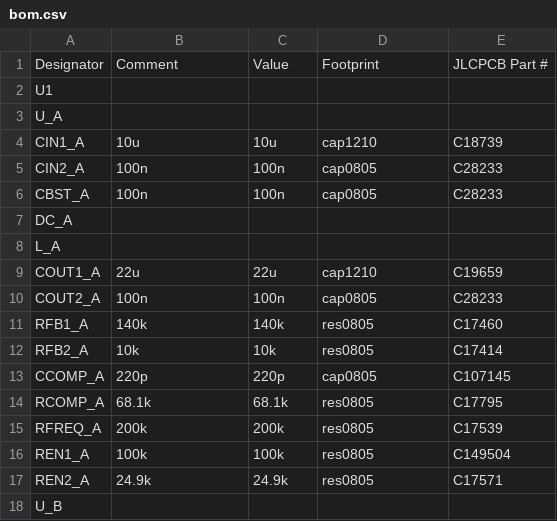
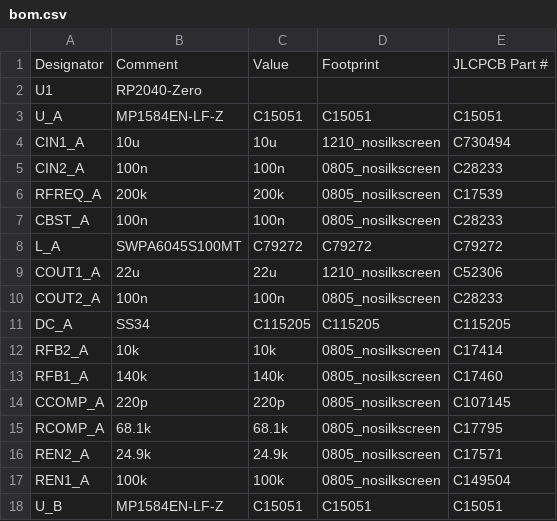
Before and after one commit to nuniesmith/table-fan, a CSV file: electronics/pcb/gerber/bom.csv, drawn as a sheet; only a part is shown; the diff covers the shown part only.

```diff
--- a/electronics/pcb/gerber/bom.csv
+++ b/electronics/pcb/gerber/bom.csv
@@ -1,18 +1,18 @@
 "Designator","Comment","Value","Footprint","JLCPCB Part #"
-"U1","",""," ",
-"U_A","",""," ",
-"CIN1_A","10u","10u","cap1210","C18739"
-"CIN2_A","100n","100n","cap0805","C28233"
-"CBST_A","100n","100n","cap0805","C28233"
-"DC_A","",""," ",
-"L_A","",""," ",
-"COUT1_A","22u","22u","cap1210","C19659"
-"COUT2_A","100n","100n","cap0805","C28233"
-"RFB1_A","140k","140k","res0805","C17460"
-"RFB2_A","10k","10k","res0805","C17414"
-"CCOMP_A","220p","220p","cap0805","C107145"
-"RCOMP_A","68.1k","68.1k","res0805","C17795"
-"RFREQ_A","200k","200k","res0805","C17539"
-"REN1_A","100k","100k","res0805","C149504"
-"REN2_A","24.9k","24.9k","res0805","C17571"
-"U_B","",""," ",
+"U1","RP2040-Zero",""," ",
+"U_A","MP1584EN-LF-Z","C15051","C15051","C15051"
+"CIN1_A","10u","10u","1210_nosilkscreen","C730494"
+"CIN2_A","100n","100n","0805_nosilkscreen","C28233"
+"RFREQ_A","200k","200k","0805_nosilkscreen","C17539"
+"CBST_A","100n","100n","0805_nosilkscreen","C28233"
+"L_A","SWPA6045S100MT","C79272","C79272","C79272"
+"COUT1_A","22u","22u","1210_nosilkscreen","C52306"
+"COUT2_A","100n","100n","0805_nosilkscreen","C28233"
+"DC_A","SS34","C115205","C115205","C115205"
+"RFB2_A","10k","10k","0805_nosilkscreen","C17414"
+"RFB1_A","140k","140k","0805_nosilkscreen","C17460"
+"CCOMP_A","220p","220p","0805_nosilkscreen","C107145"
+"RCOMP_A","68.1k","68.1k","0805_nosilkscreen","C17795"
+"REN2_A","24.9k","24.9k","0805_nosilkscreen","C17571"
+"REN1_A","100k","100k","0805_nosilkscreen","C149504"
+"U_B","MP1584EN-LF-Z","C15051","C15051","C15051"
```
Also changed, not shown: 6 added rows, 10 removed rows and 61 edited cells elsewhere in this file, electronics/pcb/gerber/pick_and_place.csv, 23 other files.
